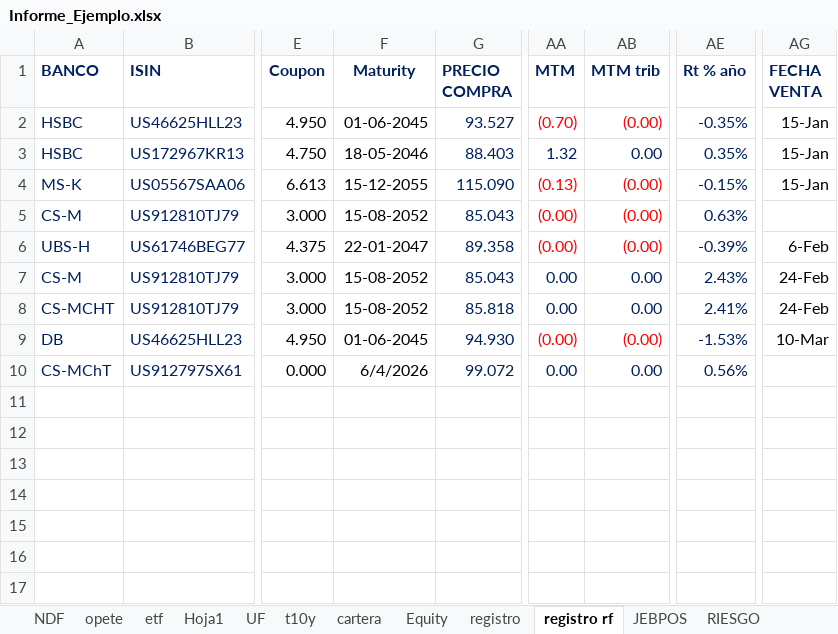
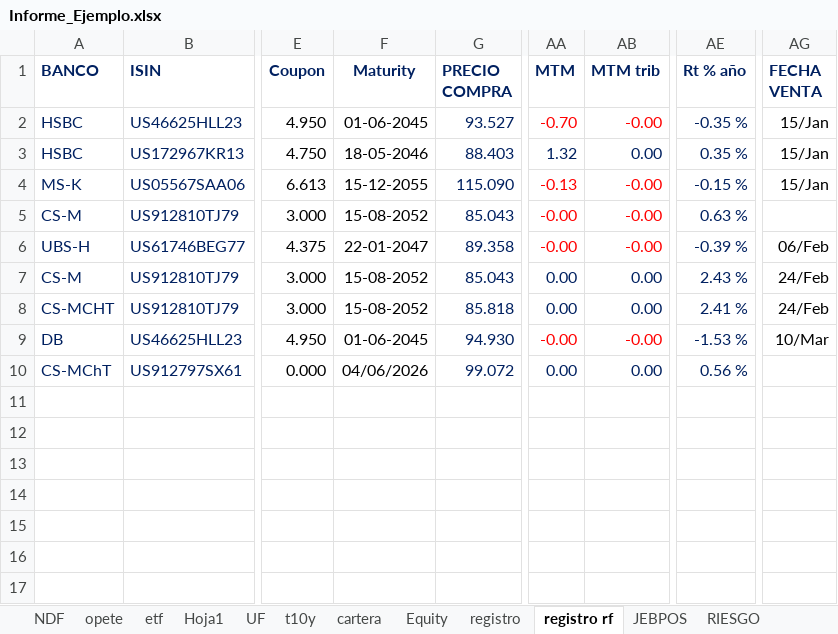
Before and after one commit to alejandroeisen/ProyectoMonex, an Excel workbook: Informe_Ejemplo.xlsx, sheet registro rf, drawn as a sheet; only a part is shown, gaps mark what is left out; values as stored, in another font and other column widths than the file's, no borders; the diff names each change by its address in the sheet, - before the commit and + after, or states it on an @@ line.

```diff
--- a/Informe_Ejemplo.xlsx (sheet registro rf)
+++ b/Informe_Ejemplo.xlsx (sheet registro rf)
-AA2 (MTM): (0.70)
+AA2 (MTM): -0.70
-AB2 (MTM trib): (0.00)
+AB2 (MTM trib): -0.00
-AE2 (Rt % año): -0.35%
+AE2 (Rt % año): -0.35 %
-AG2:AG4 (FECHA VENTA): 15-Jan
+AG2:AG4 (FECHA VENTA): 15/Jan
-AE3 (Rt % año): 0.35%
+AE3 (Rt % año): 0.35 %
-AA4 (MTM): (0.13)
+AA4 (MTM): -0.13
-AB4:AB6 (MTM trib): (0.00)
+AB4:AB6 (MTM trib): -0.00
-AE4 (Rt % año): -0.15%
+AE4 (Rt % año): -0.15 %
-AA5:AA6 (MTM): (0.00)
+AA5:AA6 (MTM): -0.00
-AE5 (Rt % año): 0.63%
+AE5 (Rt % año): 0.63 %
-AE6 (Rt % año): -0.39%
+AE6 (Rt % año): -0.39 %
-AG6 (FECHA VENTA): 6-Feb
+AG6 (FECHA VENTA): 06/Feb
-AE7 (Rt % año): 2.43%
+AE7 (Rt % año): 2.43 %
-AG7:AG8 (FECHA VENTA): 24-Feb
+AG7:AG8 (FECHA VENTA): 24/Feb
-AE8 (Rt % año): 2.41%
+AE8 (Rt % año): 2.41 %
-AA9 (MTM): (0.00)
+AA9 (MTM): -0.00
-AB9 (MTM trib): (0.00)
+AB9 (MTM trib): -0.00
-AE9 (Rt % año): -1.53%
+AE9 (Rt % año): -1.53 %
-AG9 (FECHA VENTA): 10-Mar
+AG9 (FECHA VENTA): 10/Mar
-F10 (Maturity): 6/4/2026
+F10 (Maturity): 04/06/2026
-AE10 (Rt % año): 0.56%
+AE10 (Rt % año): 0.56 %
```
Also changed, not shown: sheet cartera, sheet opete, sheet Hoja1, sheet JEBPOS, sheet Equity, sheet registro, 5 more sheets, formulas that keep their value, hidden cells, charts or pictures, 7 other files.
